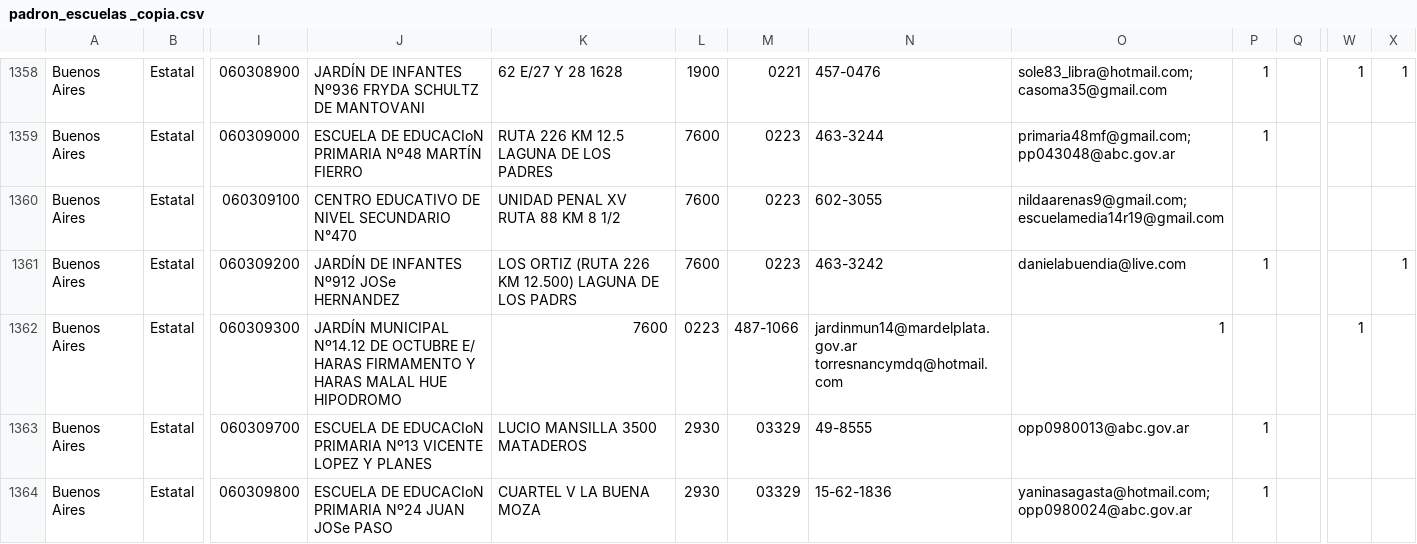
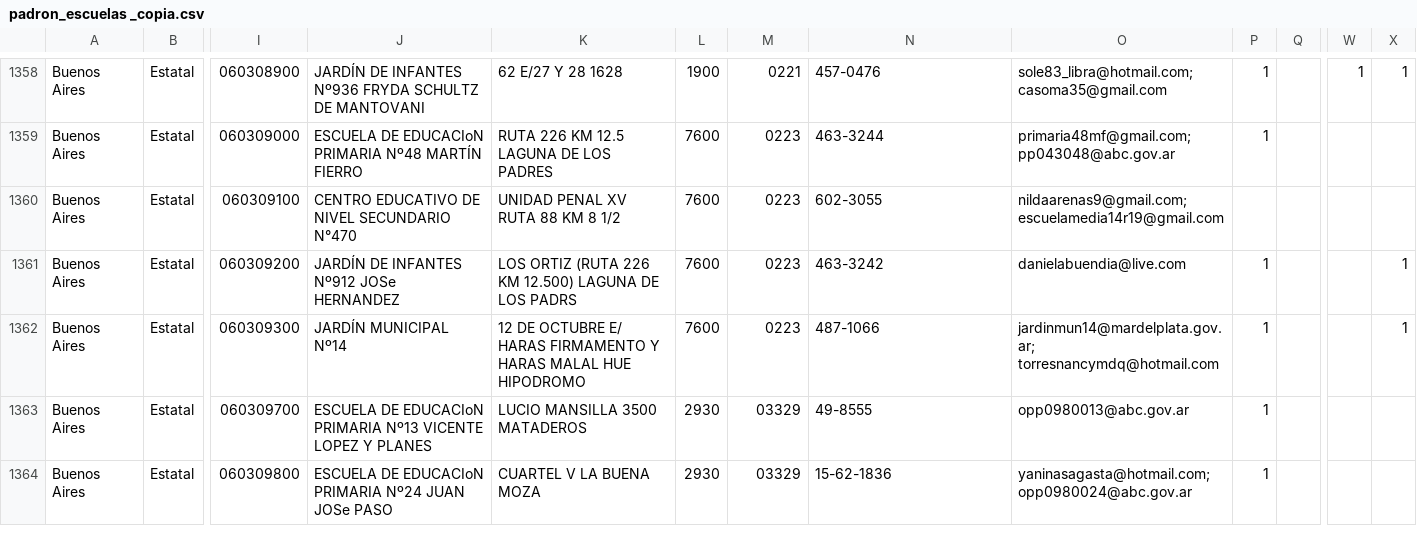
Before and after one commit to emypb93/Datasets, a CSV file: padron_escuelas _copia.csv, drawn as a sheet; only a part is shown, gaps mark what is left out; the diff names each change by its address in the sheet, - before the commit and + after, or states it on an @@ line.

Commit message:
Update padron_escuelas _copia.csv

```diff
--- a/padron_escuelas _copia.csv
+++ b/padron_escuelas _copia.csv
-J1362: JARDÍN MUNICIPAL Nº14.12 DE OCTUBRE E/ HARAS FIRMAMENTO Y HARAS MALAL HUE HIPODROMO
+J1362: JARDÍN MUNICIPAL Nº14
-K1362: 7600
+K1362: 12 DE OCTUBRE E/ HARAS FIRMAMENTO Y HARAS MALAL HUE HIPODROMO
-L1362: 0223
+L1362: 7600
-M1362: 487-1066
+M1362: 0223
-N1362: jardinmun14@mardelplata.gov.ar torresnancymdq@hotmail.com
+N1362: 487-1066
-O1362: 1
+O1362: jardinmun14@mardelplata.gov.ar; torresnancymdq@hotmail.com
-P1362: (empty)
+P1362: 1
-W1362: 1
+W1362: (empty)
-X1362: (empty)
+X1362: 1
```
